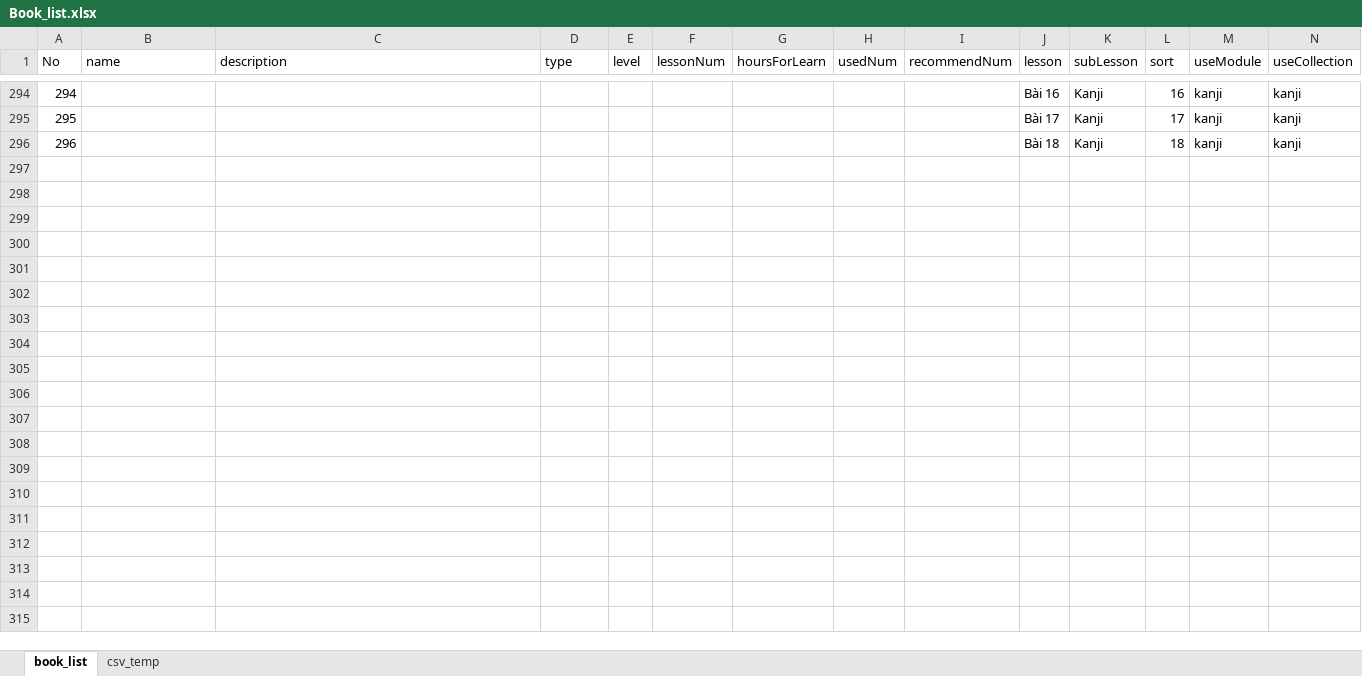
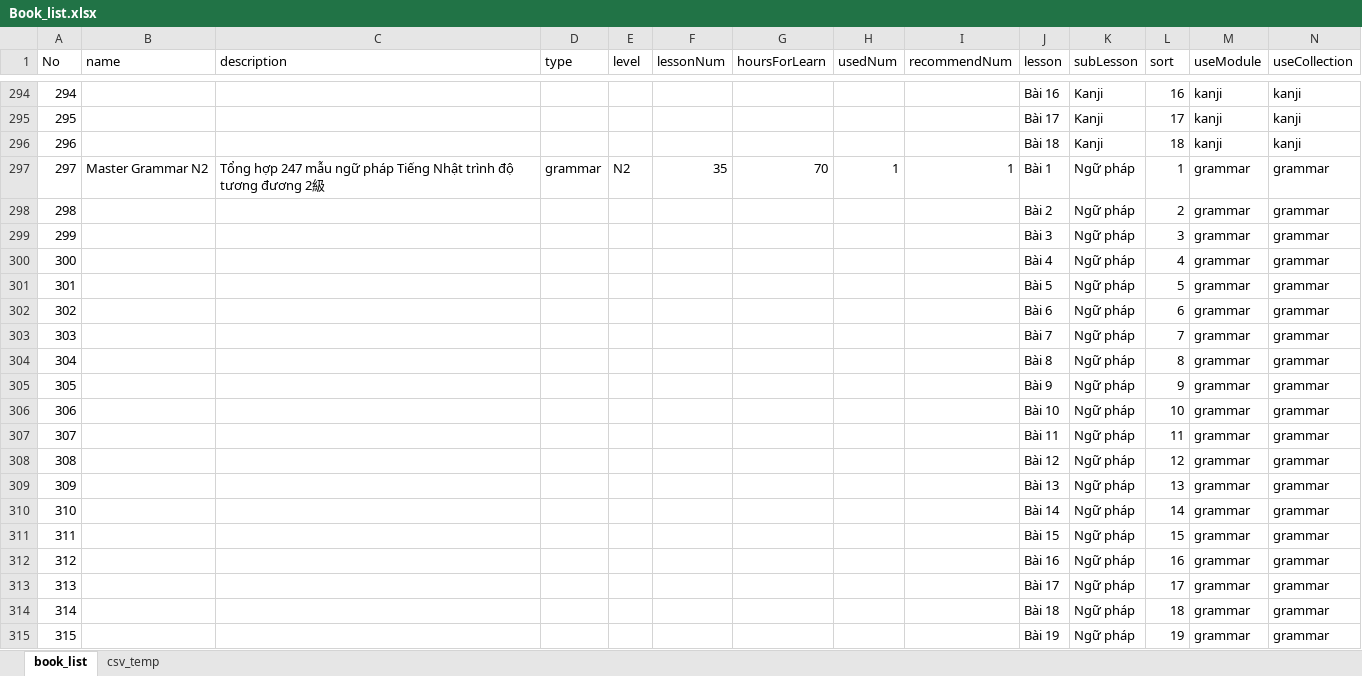
Before and after one commit to tugigroup/japtool, an Excel workbook: work/Book_list.xlsx, sheet book_list, drawn as a sheet; only a part is shown, gaps mark what is left out; values as stored, in another font and other column widths than the file's, no borders; rows hold the shown columns only; the diff covers the shown part only; the diff names each change by its address in the sheet, - before the commit and + after, or states it on an @@ line.

Commit message:
Udate N2 Grammar
Book for BRSE

```diff
--- a/work/Book_list.xlsx (sheet book_list)
+++ b/work/Book_list.xlsx (sheet book_list)
+row 297: 297 | Master Grammar N2 | Tổng hợp 247 mẫu ngữ pháp Tiếng Nhật trình độ tương đương 2級 | grammar | N2 | 35 | 70 | 1 | 1 | Bài 1 | Ngữ pháp | 1 | grammar | grammar
+row 298: 298 |  |  |  |  |  |  |  |  | Bài 2 | Ngữ pháp | 2 | grammar | grammar
+row 299: 299 |  |  |  |  |  |  |  |  | Bài 3 | Ngữ pháp | 3 | grammar | grammar
+row 300: 300 |  |  |  |  |  |  |  |  | Bài 4 | Ngữ pháp | 4 | grammar | grammar
+row 301: 301 |  |  |  |  |  |  |  |  | Bài 5 | Ngữ pháp | 5 | grammar | grammar
+row 302: 302 |  |  |  |  |  |  |  |  | Bài 6 | Ngữ pháp | 6 | grammar | grammar
+row 303: 303 |  |  |  |  |  |  |  |  | Bài 7 | Ngữ pháp | 7 | grammar | grammar
+row 304: 304 |  |  |  |  |  |  |  |  | Bài 8 | Ngữ pháp | 8 | grammar | grammar
+row 305: 305 |  |  |  |  |  |  |  |  | Bài 9 | Ngữ pháp | 9 | grammar | grammar
+row 306: 306 |  |  |  |  |  |  |  |  | Bài 10 | Ngữ pháp | 10 | grammar | grammar
+row 307: 307 |  |  |  |  |  |  |  |  | Bài 11 | Ngữ pháp | 11 | grammar | grammar
+row 308: 308 |  |  |  |  |  |  |  |  | Bài 12 | Ngữ pháp | 12 | grammar | grammar
+row 309: 309 |  |  |  |  |  |  |  |  | Bài 13 | Ngữ pháp | 13 | grammar | grammar
+row 310: 310 |  |  |  |  |  |  |  |  | Bài 14 | Ngữ pháp | 14 | grammar | grammar
+row 311: 311 |  |  |  |  |  |  |  |  | Bài 15 | Ngữ pháp | 15 | grammar | grammar
+row 312: 312 |  |  |  |  |  |  |  |  | Bài 16 | Ngữ pháp | 16 | grammar | grammar
+row 313: 313 |  |  |  |  |  |  |  |  | Bài 17 | Ngữ pháp | 17 | grammar | grammar
+row 314: 314 |  |  |  |  |  |  |  |  | Bài 18 | Ngữ pháp | 18 | grammar | grammar
+row 315: 315 |  |  |  |  |  |  |  |  | Bài 19 | Ngữ pháp | 19 | grammar | grammar
```
Also changed, not shown: 16 added rows elsewhere in this sheet, sheet csv_temp, 3 other files.
